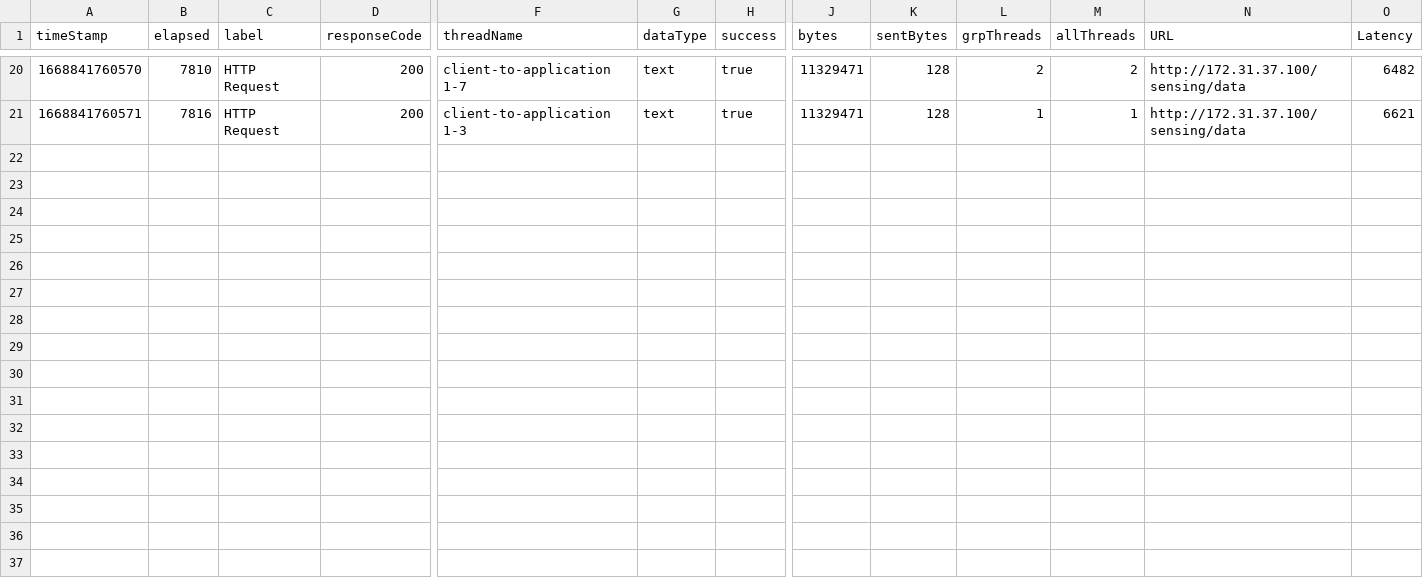
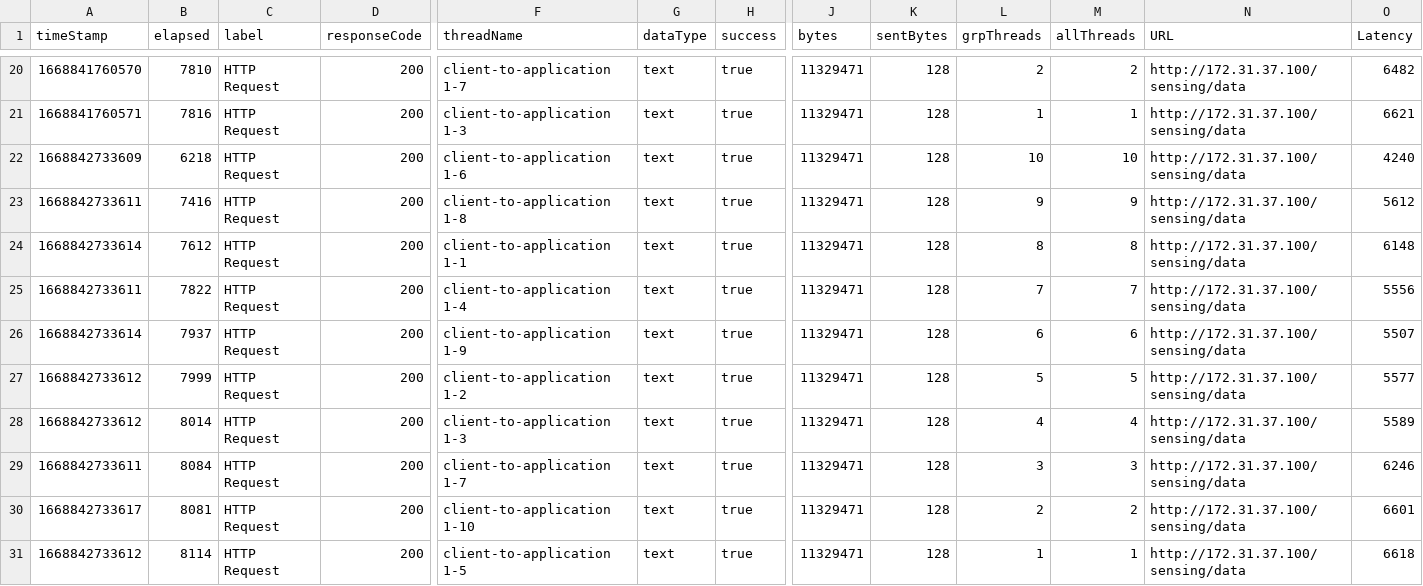
Before and after one commit to LeeSM0518/jmeter-test-result, a CSV file: 10-user-10-data-application/request-result.csv, drawn as a sheet; only a part is shown, gaps mark what is left out; rows hold the shown columns only; the diff names each change by its address in the sheet, - before the commit and + after, or states it on an @@ line.

```diff
--- a/10-user-10-data-application/request-result.csv
+++ b/10-user-10-data-application/request-result.csv
+row 22: 1668842733609 | 6218 | HTTP Request | 200 | client-to-application 1-6 | text | true | 11329471 | 128 | 10 | 10 | http://172.31.37.100/sensing/data | 4240
+row 23: 1668842733611 | 7416 | HTTP Request | 200 | client-to-application 1-8 | text | true | 11329471 | 128 | 9 | 9 | http://172.31.37.100/sensing/data | 5612
+row 24: 1668842733614 | 7612 | HTTP Request | 200 | client-to-application 1-1 | text | true | 11329471 | 128 | 8 | 8 | http://172.31.37.100/sensing/data | 6148
+row 25: 1668842733611 | 7822 | HTTP Request | 200 | client-to-application 1-4 | text | true | 11329471 | 128 | 7 | 7 | http://172.31.37.100/sensing/data | 5556
+row 26: 1668842733614 | 7937 | HTTP Request | 200 | client-to-application 1-9 | text | true | 11329471 | 128 | 6 | 6 | http://172.31.37.100/sensing/data | 5507
+row 27: 1668842733612 | 7999 | HTTP Request | 200 | client-to-application 1-2 | text | true | 11329471 | 128 | 5 | 5 | http://172.31.37.100/sensing/data | 5577
+row 28: 1668842733612 | 8014 | HTTP Request | 200 | client-to-application 1-3 | text | true | 11329471 | 128 | 4 | 4 | http://172.31.37.100/sensing/data | 5589
+row 29: 1668842733611 | 8084 | HTTP Request | 200 | client-to-application 1-7 | text | true | 11329471 | 128 | 3 | 3 | http://172.31.37.100/sensing/data | 6246
+row 30: 1668842733617 | 8081 | HTTP Request | 200 | client-to-application 1-10 | text | true | 11329471 | 128 | 2 | 2 | http://172.31.37.100/sensing/data | 6601
+row 31: 1668842733612 | 8114 | HTTP Request | 200 | client-to-application 1-5 | text | true | 11329471 | 128 | 1 | 1 | http://172.31.37.100/sensing/data | 6618
```
Also changed, not shown: 10-user-10-data-application/summary-result.csv, 10 other files.
